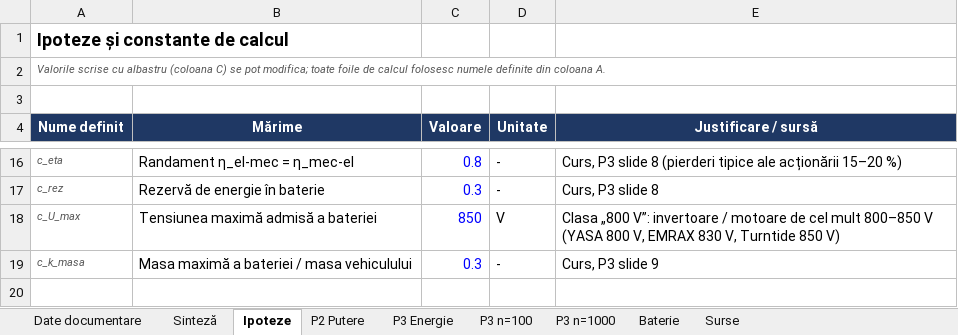
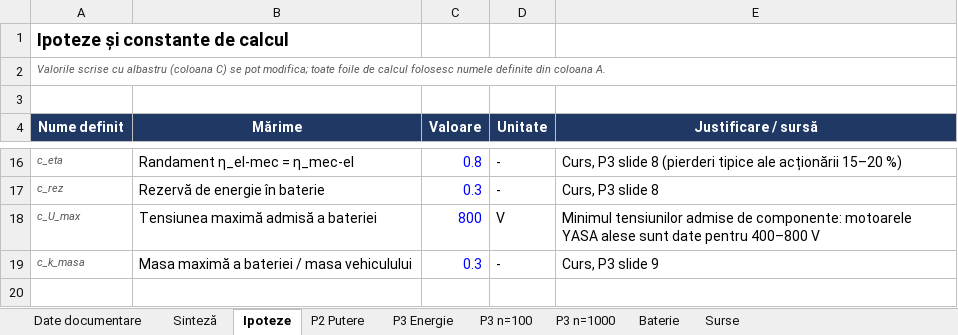
Before and after one commit to leogamerxxl/cca-motor, an Excel workbook: etapa2-calcule/CCA_Etapa2_Calcule.xlsx, sheet Ipoteze, drawn as a sheet; only a part is shown, gaps mark what is left out; values as stored, in another font and other column widths than the file's, no borders; the diff names each change by its address in the sheet, - before the commit and + after, or states it on an @@ line.

```diff
--- a/etapa2-calcule/CCA_Etapa2_Calcule.xlsx (sheet Ipoteze)
+++ b/etapa2-calcule/CCA_Etapa2_Calcule.xlsx (sheet Ipoteze)
-C18 (Valoare): 850
+C18 (Valoare): 800
-E18 (Justificare / sursă): Clasa „800 V”: invertoare / motoare de cel mult 800–850 V (YASA 800 V, EMRAX 830 V, Turntide 850 V)
+E18 (Justificare / sursă): Minimul tensiunilor admise de componente: motoarele YASA alese sunt date pentru 400–800 V
```
Also changed, not shown: sheet Baterie, sheet Sinteză, sheet P3 Energie, sheet P3 n=100, sheet P3 n=1000, 7 other files.
